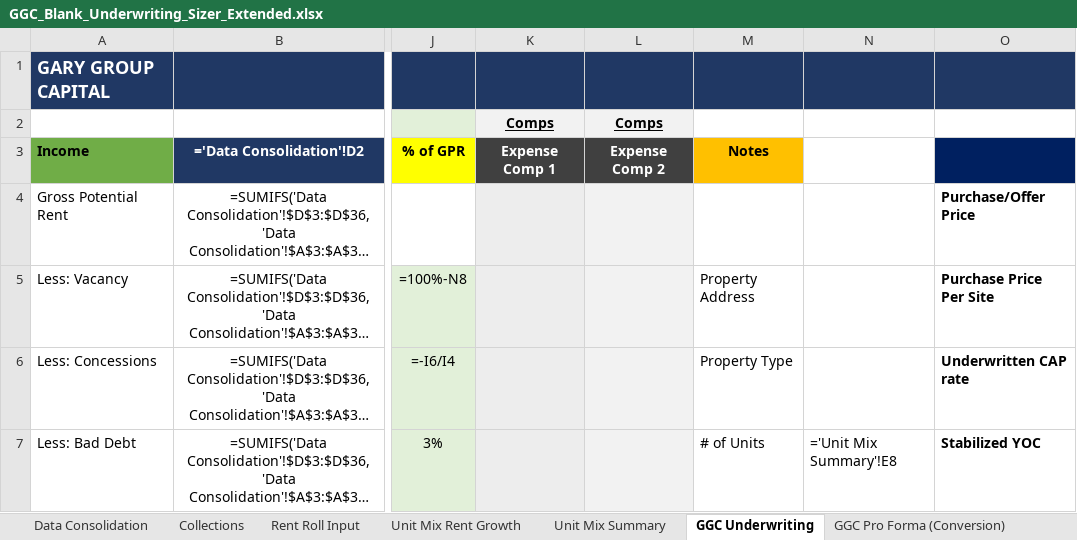
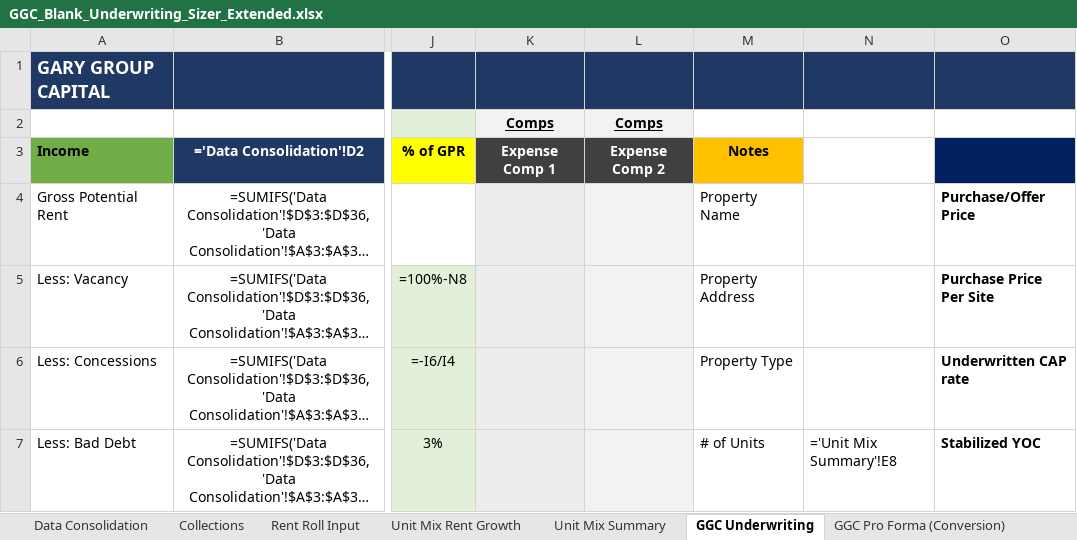
Before and after one commit to NickAtBishops/GGC, an Excel workbook: GGC_Blank_Underwriting_Sizer_Extended.xlsx, sheet GGC Underwriting, drawn as a sheet; only a part is shown, gaps mark what is left out; long unchanged cells end in …; values as stored, in another font and other column widths than the file's, no borders; formulas without a stored value are shown as written; conditional formats not drawn; the diff names each change by its address in the sheet, - before the commit and + after, or states it on an @@ line.

```diff
--- a/GGC_Blank_Underwriting_Sizer_Extended.xlsx (sheet GGC Underwriting)
+++ b/GGC_Blank_Underwriting_Sizer_Extended.xlsx (sheet GGC Underwriting)
-M4: (empty)
+M4: Property Name
```
Also changed, not shown: sheet Rent Roll Input, 2 other files.
